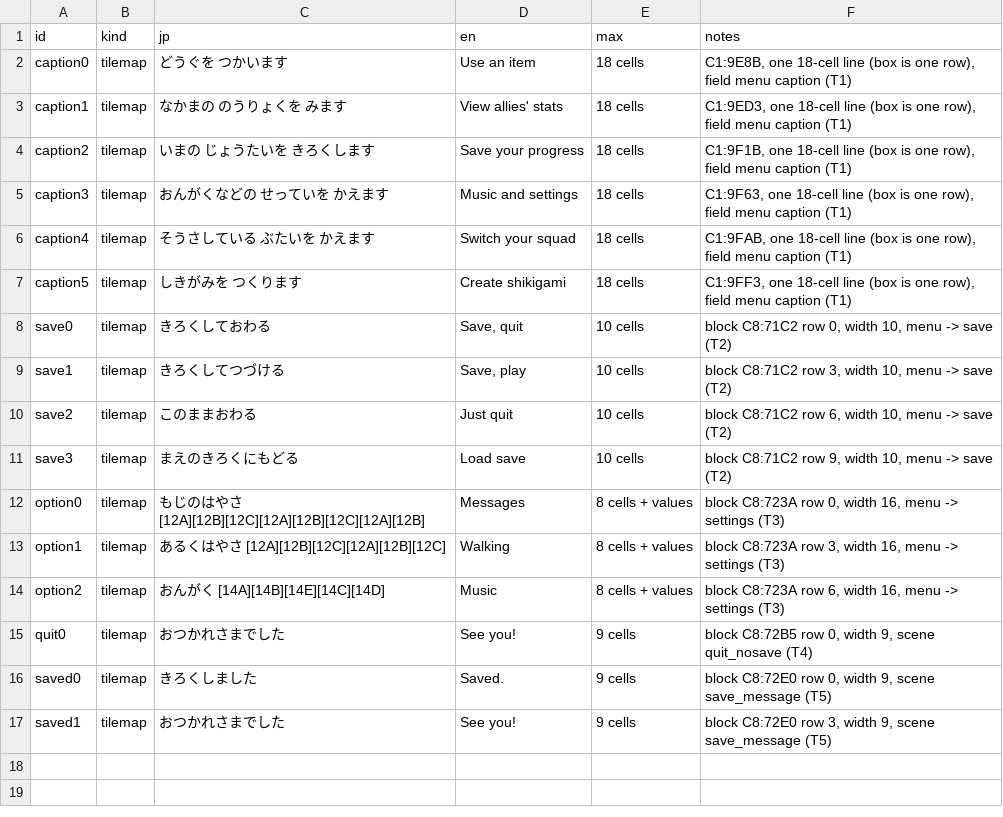
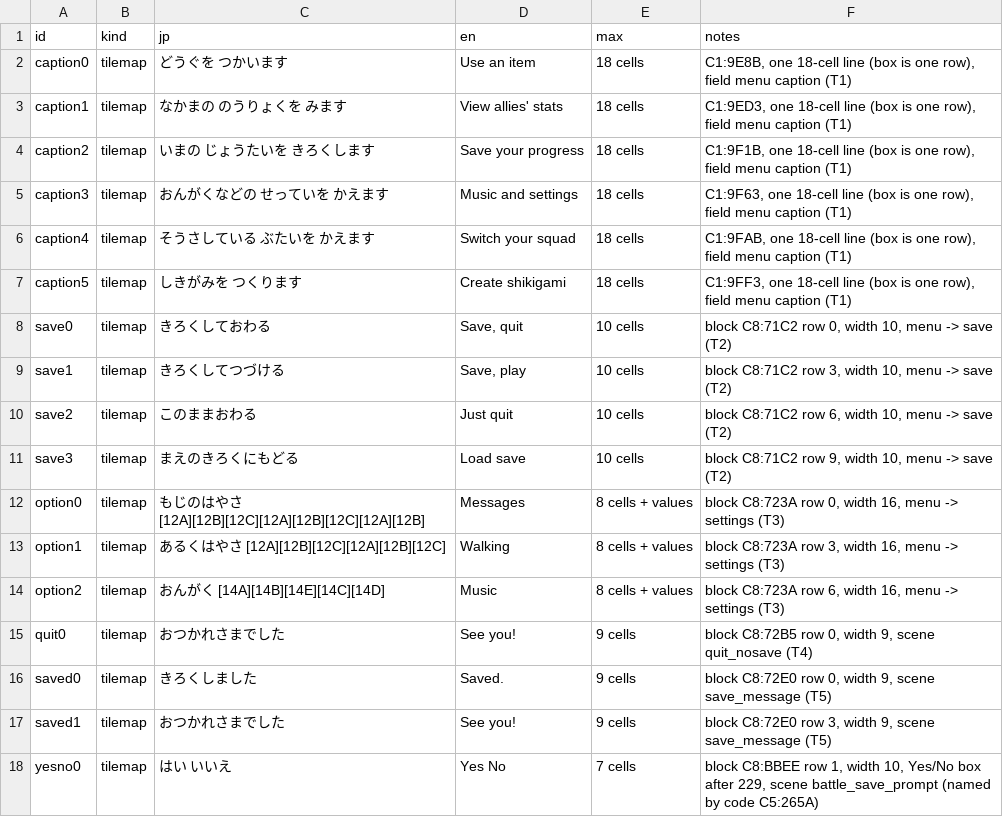
Before and after one commit to minhnhattonthat/heian-fuuunden-en, a TSV file: script/tilemaps.tsv, drawn as a sheet; the diff names each change by its address in the sheet, - before the commit and + after, or states it on an @@ line.

```diff
--- a/script/tilemaps.tsv
+++ b/script/tilemaps.tsv
+row 18: yesno0 | tilemap | はい いいえ | Yes No | 7 cells | block C8:BBEE row 1, width 10, Yes/No box after 229, scene battle_save_prompt (named by code C5:265A)
```
Also changed, not shown: tools/debug/scenes.tsv, 6 other files.
